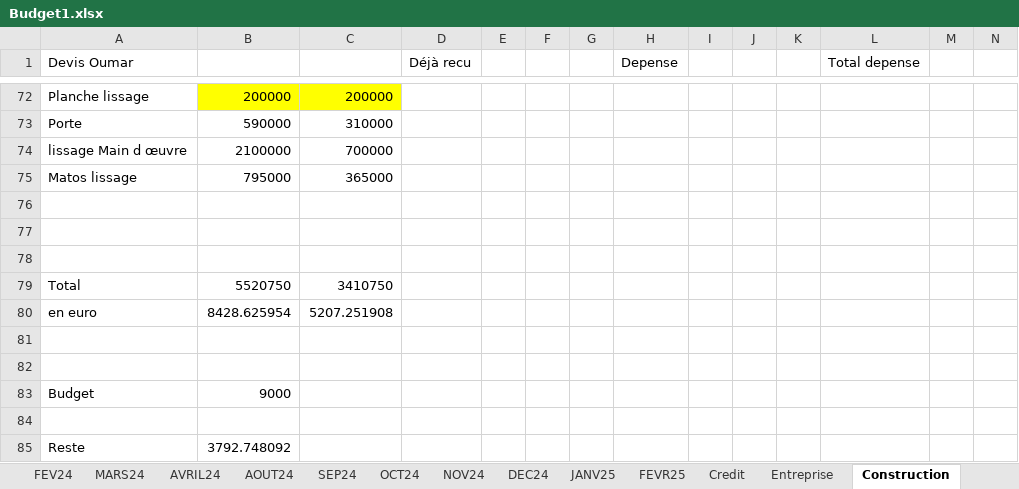
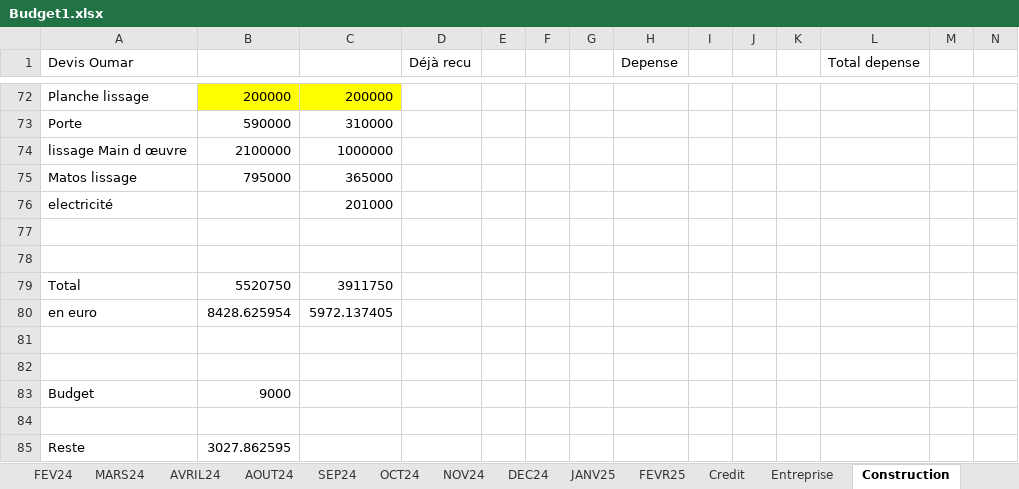
Before and after one commit to Aboudara/myDocs, an Excel workbook: Budget1.xlsx, sheet Construction, drawn as a sheet; only a part is shown, gaps mark what is left out; values as stored, in another font and other column widths than the file's, no borders; removed rows and columns are numbered as before the commit, all else as after; rows hold the shown columns only; the diff names each change by its address in the sheet, - before the commit and + after, or states it on an @@ line.

Commit message:
newgit docs8

```diff
--- a/Budget1.xlsx (sheet Construction)
+++ b/Budget1.xlsx (sheet Construction)
-C74: 700000
+C74: 1000000
+row 76: electricité |  | 201000
-row 78: (empty)
-C79: 3410750
+C79: 3911750
-C80: 5207.251908
+C80: 5972.137405
-B85: 3792.748092
+B85: 3027.862595
```
